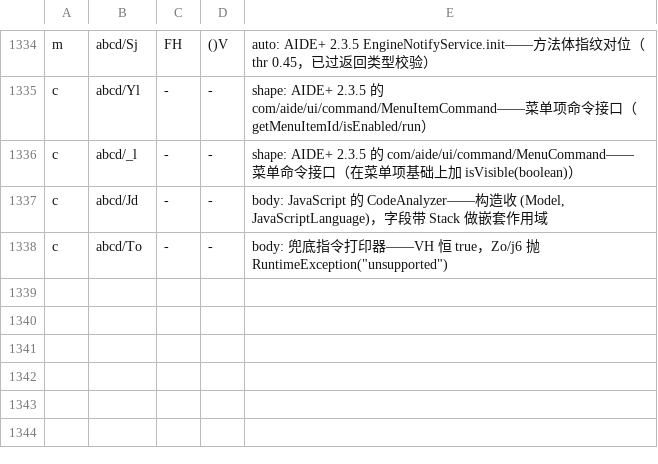
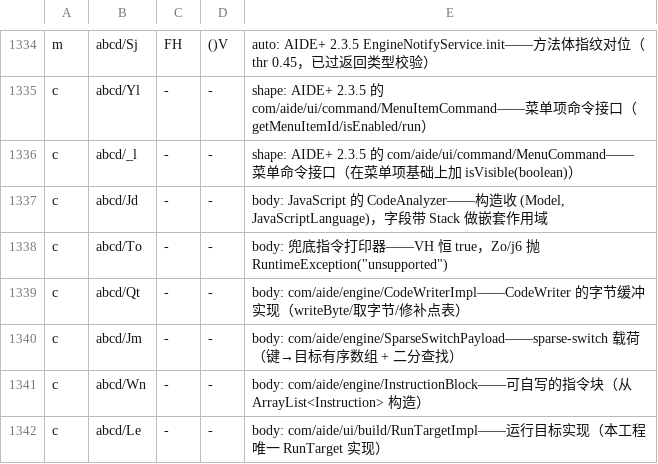
Before and after one commit to f401/MyAIDEProEnchanted, a TSV file: jobs/engine/comments.tsv, drawn as a sheet; only a part is shown, gaps mark what is left out; the diff names each change by its address in the sheet, - before the commit and + after, or states it on an @@ line.

```diff
--- a/jobs/engine/comments.tsv
+++ b/jobs/engine/comments.tsv
+row 1339: c | abcd/Qt | - | - | body: com/aide/engine/CodeWriterImpl——CodeWriter 的字节缓冲实现（writeByte/取字节/修补点表）
+row 1340: c | abcd/Jm | - | - | body: com/aide/engine/SparseSwitchPayload——sparse-switch 载荷（键→目标有序数组 + 二分查找）
+row 1341: c | abcd/Wn | - | - | body: com/aide/engine/InstructionBlock——可自写的指令块（从 ArrayList<Instruction> 构造）
+row 1342: c | abcd/Le | - | - | body: com/aide/ui/build/RunTargetImpl——运行目标实现（本工程唯一 RunTarget 实现）
```
Also changed, not shown: jobs/engine/class_map.tsv, 3 other files.
